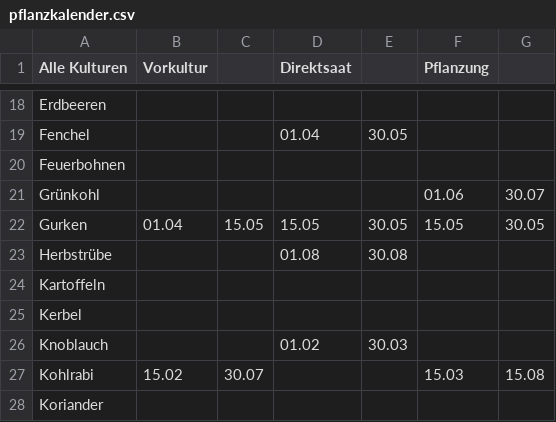
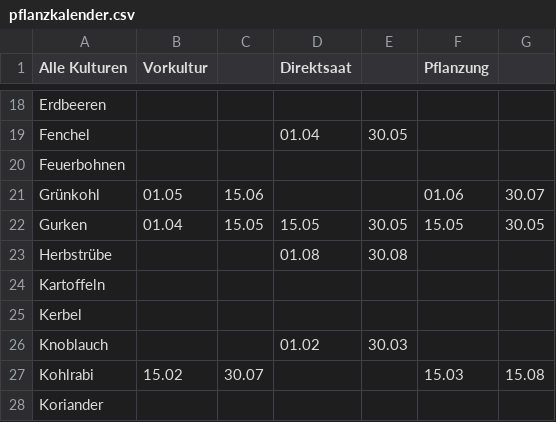
Before and after one commit to mobanisto/gartendaten, a CSV file: data/pflanzkalender.csv, drawn as a sheet; only a part is shown, gaps mark what is left out.

```diff
--- a/data/pflanzkalender.csv
+++ b/data/pflanzkalender.csv
@@ -20,3 +20,3 @@ Fenchel,,,01.04,30.05,,
 Feuerbohnen,,,,,,
-Grünkohl,,,,,01.06,30.07
+Grünkohl,01.05,15.06,,,01.06,30.07
 Gurken,01.04,15.05,15.05,30.05,15.05,30.05
```
Also changed, not shown: data/mix.csv, 1 other file.
